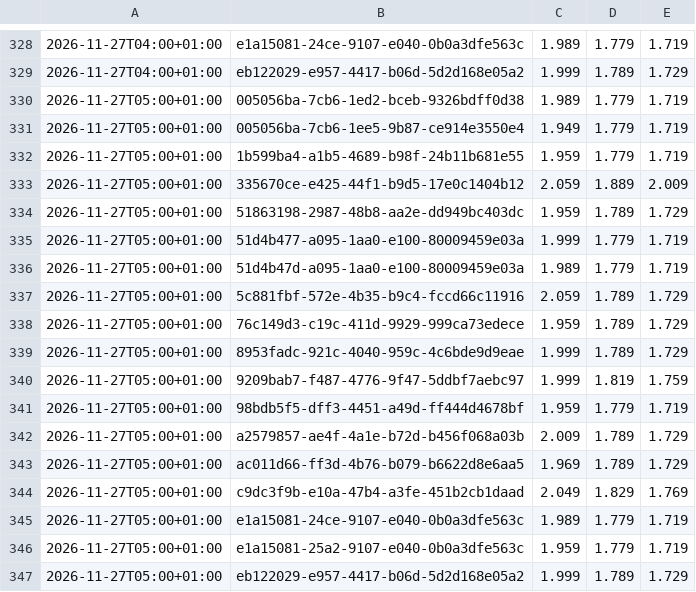
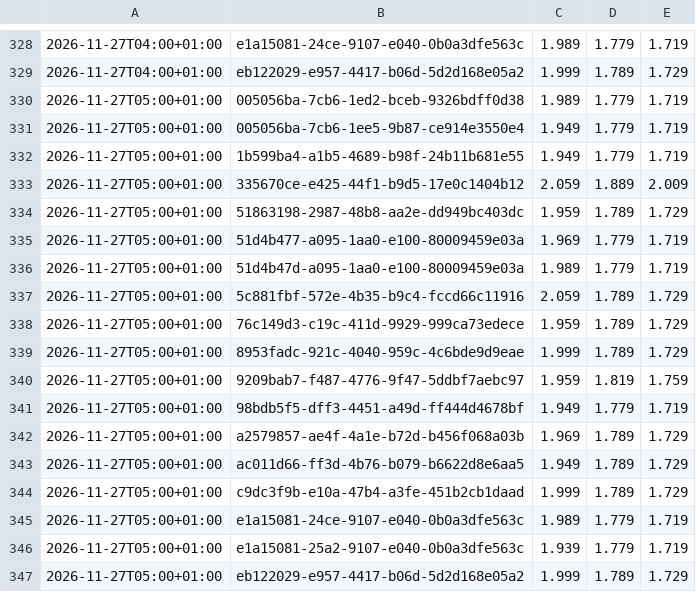
Before and after one commit to mwiemi-dotcom/diesel-tracker-berlin, a CSV file: data/local_hourly.csv, drawn as a sheet; only a part is shown, gaps mark what is left out; the diff names each change by its address in the sheet, - before the commit and + after, or states it on an @@ line.

```diff
--- a/data/local_hourly.csv
+++ b/data/local_hourly.csv
-C332: 1.959
+C332: 1.949
-C335: 1.999
+C335: 1.969
-C340: 1.999
+C340: 1.959
-C341: 1.959
+C341: 1.949
-C342: 2.009
+C342: 1.969
-C343: 1.969
+C343: 1.949
-C344: 2.049
+C344: 1.999
-D344: 1.829
+D344: 1.789
-E344: 1.769
+E344: 1.729
-C346: 1.959
+C346: 1.939
```
Also changed, not shown: data/berlin_hourly.csv, 2 other files.
